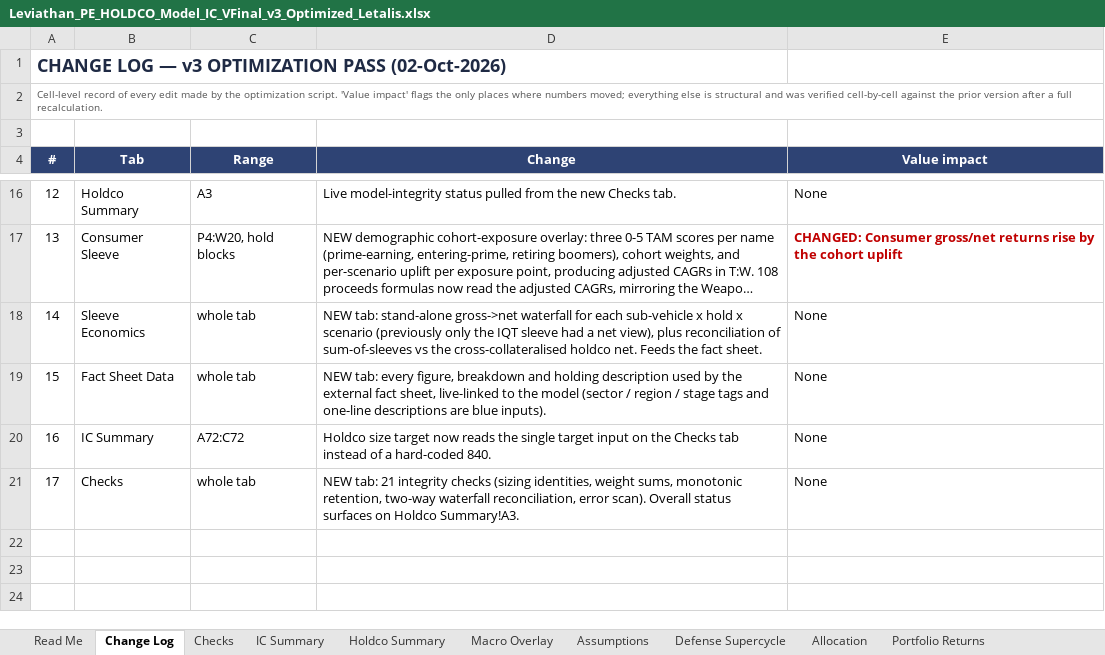
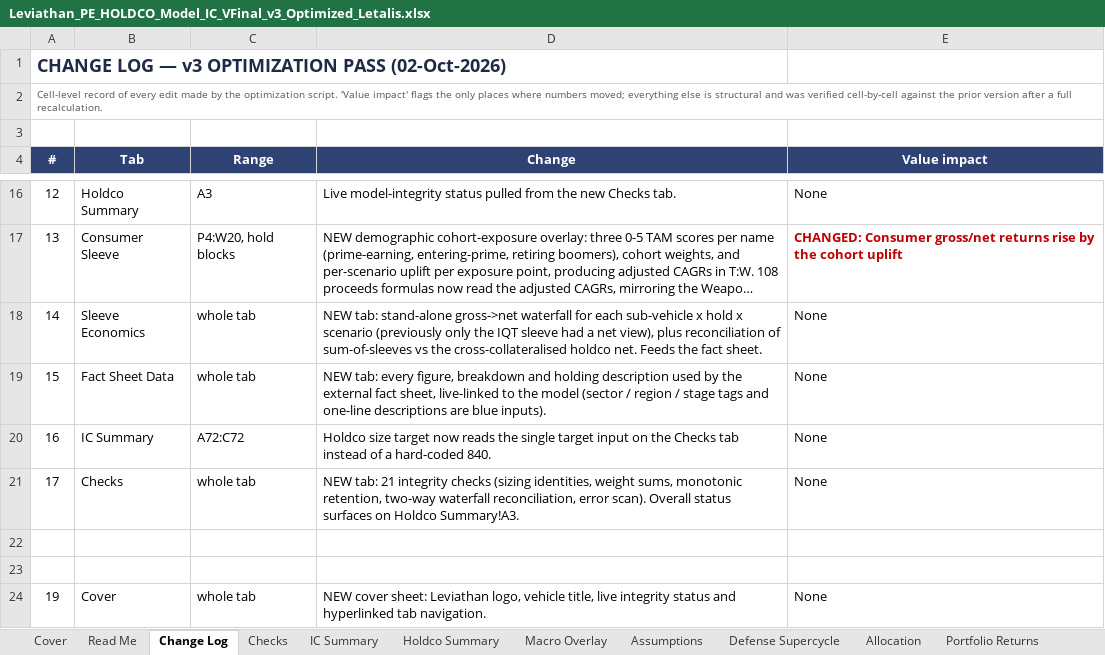
Before and after one commit to GoldmanRacks/Default, an Excel workbook: models/Leviathan_PE_HOLDCO_Model_IC_VFinal_v3_Optimized_Letalis.xlsx, sheet Change Log, drawn as a sheet; only a part is shown, gaps mark what is left out; long unchanged cells end in …; values as stored, in another font and other column widths than the file's, no borders; the diff names each change by its address in the sheet, - before the commit and + after, or states it on an @@ line.

```diff
--- a/models/Leviathan_PE_HOLDCO_Model_IC_VFinal_v3_Optimized_Letalis.xlsx (sheet Change Log)
+++ b/models/Leviathan_PE_HOLDCO_Model_IC_VFinal_v3_Optimized_Letalis.xlsx (sheet Change Log)
+sheet tab: Cover
+row 22: (empty)
+row 23: (empty)
+row 24: 19 | Cover | whole tab | NEW cover sheet: Leviathan logo, vehicle title, live integrity status and hyperlinked tab navigation. | None
```
Also changed, not shown: charts or pictures, 1 other file.
